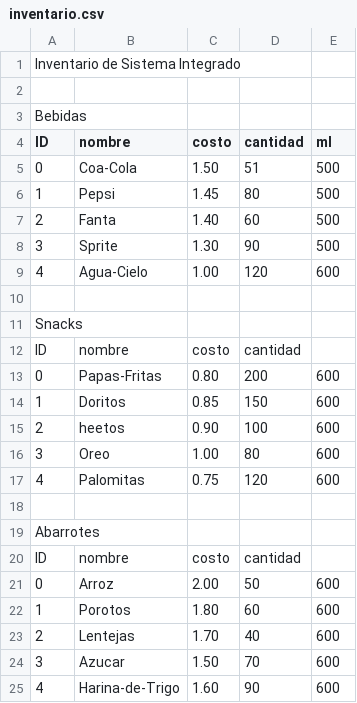
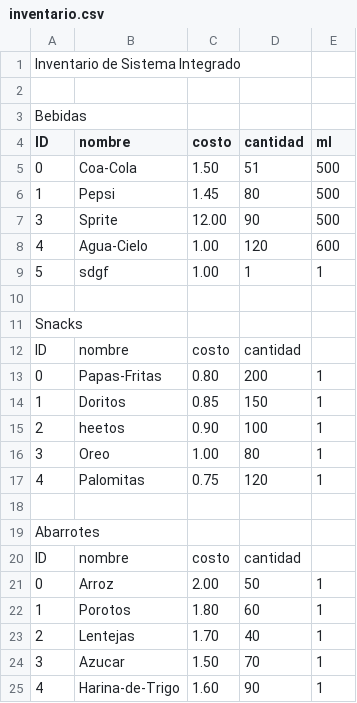
Before and after one commit to andre-carbajal/ProyectoEstructura, a CSV file: inventario.csv, drawn as a sheet.

```diff
--- a/inventario.csv
+++ b/inventario.csv
@@ -6,5 +6,5 @@ ID;nombre;costo;cantidad;ml
 1;Pepsi;1.45;80;500
-2;Fanta;1.40;60;500
-3;Sprite;1.30;90;500
+3;Sprite;12.00;90;500
 4;Agua-Cielo;1.00;120;600
+5;sdgf;1.00;1;1
 ;;;;
@@ -12,7 +12,7 @@ Snacks;;;;
 ID;nombre;costo;cantidad
-0;Papas-Fritas;0.80;200;600
-1;Doritos;0.85;150;600
-2;heetos;0.90;100;600
-3;Oreo;1.00;80;600
-4;Palomitas;0.75;120;600
+0;Papas-Fritas;0.80;200;1
+1;Doritos;0.85;150;1
+2;heetos;0.90;100;1
+3;Oreo;1.00;80;1
+4;Palomitas;0.75;120;1
 ;;;;
@@ -20,6 +20,6 @@ Abarrotes;;;;
 ID;nombre;costo;cantidad
-0;Arroz;2.00;50;600
-1;Porotos;1.80;60;600
-2;Lentejas;1.70;40;600
-3;Azucar;1.50;70;600
-4;Harina-de-Trigo;1.60;90;600
+0;Arroz;2.00;50;1
+1;Porotos;1.80;60;1
+2;Lentejas;1.70;40;1
+3;Azucar;1.50;70;1
+4;Harina-de-Trigo;1.60;90;1
```
Also changed, not shown: 4 other files.
